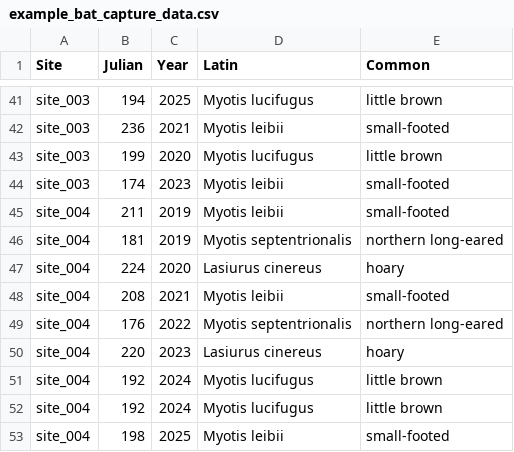
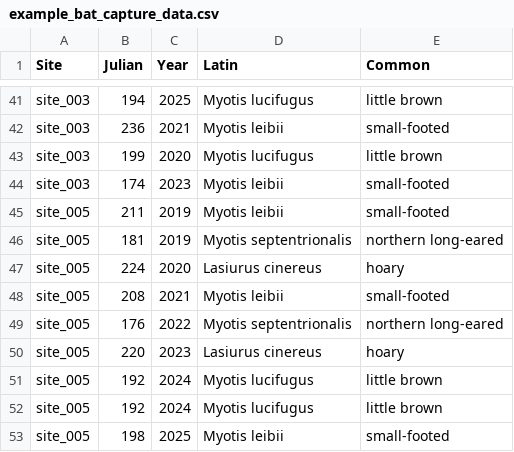
Before and after one commit to KateMMiller/IMD_R_Training_2026, a CSV file: data/example_bat_capture_data.csv, drawn as a sheet; only a part is shown, gaps mark what is left out.

Commit message:
updated data

```diff
--- a/data/example_bat_capture_data.csv
+++ b/data/example_bat_capture_data.csv
@@ -44,10 +44,10 @@ site_003,199,2020,Myotis lucifugus,little brown
 site_003,174,2023,Myotis leibii,small-footed
-site_004,211,2019,Myotis leibii,small-footed
-site_004,181,2019,Myotis septentrionalis,northern long-eared
-site_004,224,2020,Lasiurus cinereus,hoary
-site_004,208,2021,Myotis leibii,small-footed
-site_004,176,2022,Myotis septentrionalis,northern long-eared
-site_004,220,2023,Lasiurus cinereus,hoary
-site_004,192,2024,Myotis lucifugus,little brown
-site_004,192,2024,Myotis lucifugus,little brown
-site_004,198,2025,Myotis leibii,small-footed
+site_005,211,2019,Myotis leibii,small-footed
+site_005,181,2019,Myotis septentrionalis,northern long-eared
+site_005,224,2020,Lasiurus cinereus,hoary
+site_005,208,2021,Myotis leibii,small-footed
+site_005,176,2022,Myotis septentrionalis,northern long-eared
+site_005,220,2023,Lasiurus cinereus,hoary
+site_005,192,2024,Myotis lucifugus,little brown
+site_005,192,2024,Myotis lucifugus,little brown
+site_005,198,2025,Myotis leibii,small-footed
```
Also changed, not shown: 1 other file.
